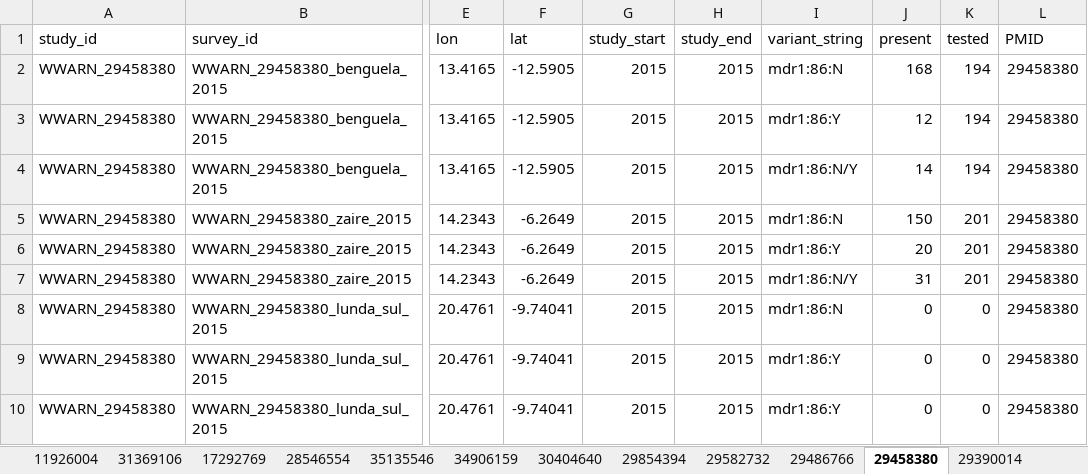
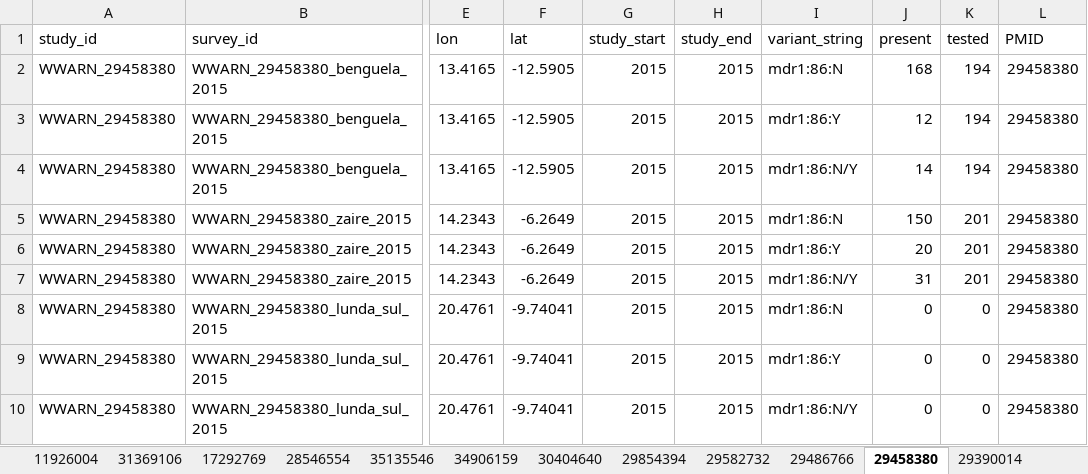
Before and after one commit to IDEELResearch/scrub, an Excel workbook: analysis/data-raw/PMID_pd_replace.xlsx, sheet 29458380, drawn as a sheet; only a part is shown, gaps mark what is left out; values as stored, in another font and other column widths than the file's, no borders; the diff names each change by its address in the sheet, - before the commit and + after, or states it on an @@ line.

Commit message:
was missing WWARN pd data - whoops

```diff
--- a/analysis/data-raw/PMID_pd_replace.xlsx (sheet 29458380)
+++ b/analysis/data-raw/PMID_pd_replace.xlsx (sheet 29458380)
-I10 (variant_string): mdr1:86:Y
+I10 (variant_string): mdr1:86:N/Y
```
Also changed, not shown: sheet 29582732, 6 other files.
